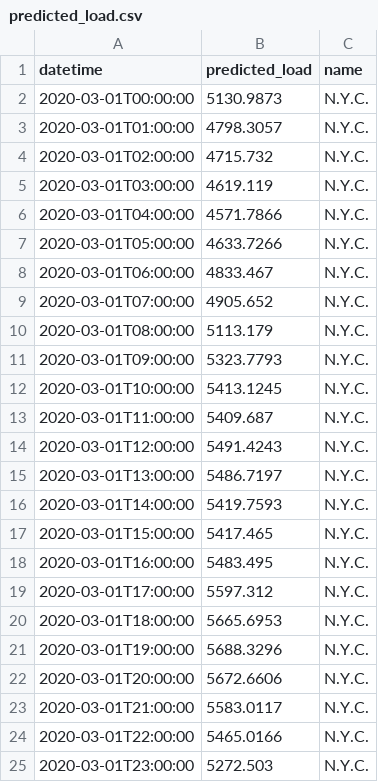
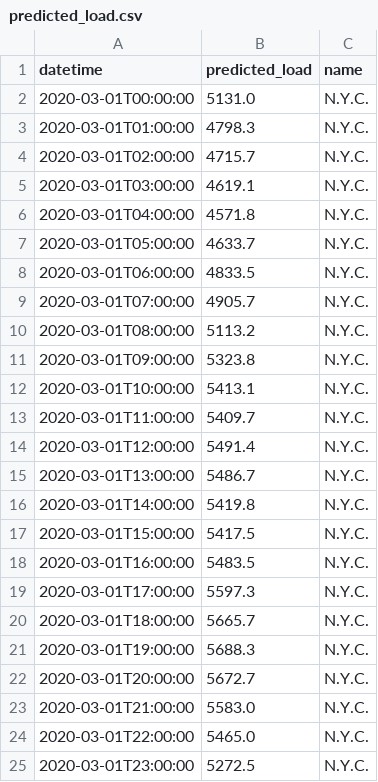
Before and after one commit to Lundjo/Energy-Consumption-Predictions, a CSV file: predict/predicted_load.csv, drawn as a sheet.

```diff
--- a/predict/predicted_load.csv
+++ b/predict/predicted_load.csv
@@ -1,25 +1,25 @@
 datetime,predicted_load,name
-2020-03-01T00:00:00,5130.9873,N.Y.C.
-2020-03-01T01:00:00,4798.3057,N.Y.C.
-2020-03-01T02:00:00,4715.732,N.Y.C.
-2020-03-01T03:00:00,4619.119,N.Y.C.
-2020-03-01T04:00:00,4571.7866,N.Y.C.
-2020-03-01T05:00:00,4633.7266,N.Y.C.
-2020-03-01T06:00:00,4833.467,N.Y.C.
-2020-03-01T07:00:00,4905.652,N.Y.C.
-2020-03-01T08:00:00,5113.179,N.Y.C.
-2020-03-01T09:00:00,5323.7793,N.Y.C.
-2020-03-01T10:00:00,5413.1245,N.Y.C.
-2020-03-01T11:00:00,5409.687,N.Y.C.
-2020-03-01T12:00:00,5491.4243,N.Y.C.
-2020-03-01T13:00:00,5486.7197,N.Y.C.
-2020-03-01T14:00:00,5419.7593,N.Y.C.
-2020-03-01T15:00:00,5417.465,N.Y.C.
-2020-03-01T16:00:00,5483.495,N.Y.C.
-2020-03-01T17:00:00,5597.312,N.Y.C.
-2020-03-01T18:00:00,5665.6953,N.Y.C.
-2020-03-01T19:00:00,5688.3296,N.Y.C.
-2020-03-01T20:00:00,5672.6606,N.Y.C.
-2020-03-01T21:00:00,5583.0117,N.Y.C.
-2020-03-01T22:00:00,5465.0166,N.Y.C.
-2020-03-01T23:00:00,5272.503,N.Y.C.
+2020-03-01T00:00:00,5131.0,N.Y.C.
+2020-03-01T01:00:00,4798.3,N.Y.C.
+2020-03-01T02:00:00,4715.7,N.Y.C.
+2020-03-01T03:00:00,4619.1,N.Y.C.
+2020-03-01T04:00:00,4571.8,N.Y.C.
+2020-03-01T05:00:00,4633.7,N.Y.C.
+2020-03-01T06:00:00,4833.5,N.Y.C.
+2020-03-01T07:00:00,4905.7,N.Y.C.
+2020-03-01T08:00:00,5113.2,N.Y.C.
+2020-03-01T09:00:00,5323.8,N.Y.C.
+2020-03-01T10:00:00,5413.1,N.Y.C.
+2020-03-01T11:00:00,5409.7,N.Y.C.
+2020-03-01T12:00:00,5491.4,N.Y.C.
+2020-03-01T13:00:00,5486.7,N.Y.C.
+2020-03-01T14:00:00,5419.8,N.Y.C.
+2020-03-01T15:00:00,5417.5,N.Y.C.
+2020-03-01T16:00:00,5483.5,N.Y.C.
+2020-03-01T17:00:00,5597.3,N.Y.C.
+2020-03-01T18:00:00,5665.7,N.Y.C.
+2020-03-01T19:00:00,5688.3,N.Y.C.
+2020-03-01T20:00:00,5672.7,N.Y.C.
+2020-03-01T21:00:00,5583.0,N.Y.C.
+2020-03-01T22:00:00,5465.0,N.Y.C.
+2020-03-01T23:00:00,5272.5,N.Y.C.
```
Also changed, not shown: flask/predicted_load.csv, 2 other files.
